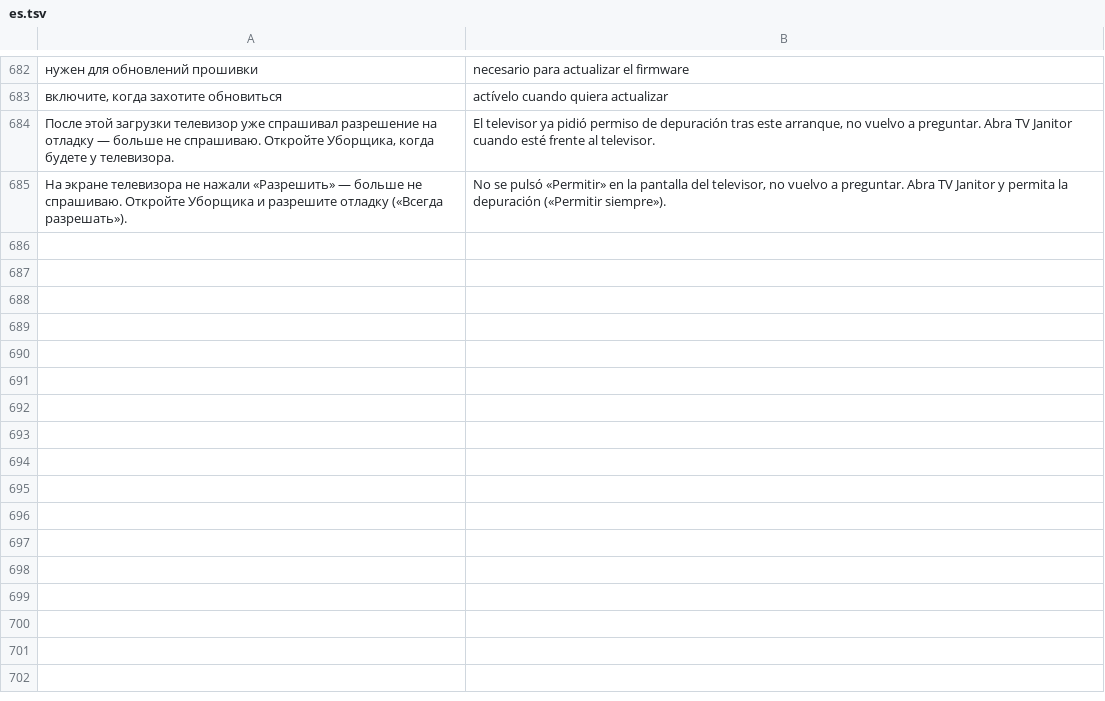
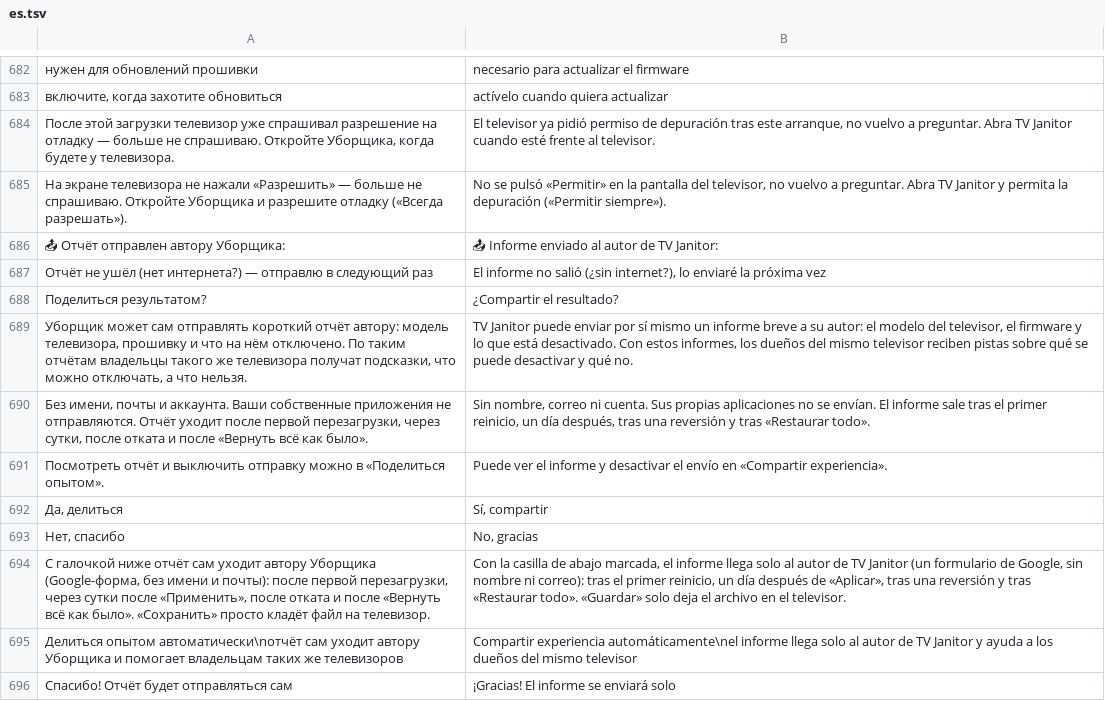
Before and after one commit to Marginalion/tv-janitor, a TSV file: app/src/main/assets/i18n/es.tsv, drawn as a sheet; only a part is shown, gaps mark what is left out; the diff names each change by its address in the sheet, - before the commit and + after, or states it on an @@ line.

```diff
--- a/app/src/main/assets/i18n/es.tsv
+++ b/app/src/main/assets/i18n/es.tsv
+row 686: 📤 Отчёт отправлен автору Уборщика: | 📤 Informe enviado al autor de TV Janitor:
+row 687: Отчёт не ушёл (нет интернета?) — отправлю в следующий раз | El informe no salió (¿sin internet?), lo enviaré la próxima vez
+row 688: Поделиться результатом? | ¿Compartir el resultado?
+row 689: Уборщик может сам отправлять короткий отчёт автору: модель телевизора, прошивку и что на нём отключено. По таким отчётам владельцы такого же телевизора получат подсказки, что можно отключать, а что нельзя. | TV Janitor puede enviar por sí mismo un informe breve a su autor: el modelo del televisor, el firmware y lo que está desactivado. Con estos informes, los dueños del mismo televisor reciben pistas sobre qué se puede desactivar y qué no.
+row 690: Без имени, почты и аккаунта. Ваши собственные приложения не отправляются. Отчёт уходит после первой перезагрузки, через сутки, после отката и после «Вернуть всё как было». | Sin nombre, correo ni cuenta. Sus propias aplicaciones no se envían. El informe sale tras el primer reinicio, un día después, tras una reversión y tras «Restaurar todo».
+row 691: Посмотреть отчёт и выключить отправку можно в «Поделиться опытом». | Puede ver el informe y desactivar el envío en «Compartir experiencia».
+row 692: Да, делиться | Sí, compartir
+row 693: Нет, спасибо | No, gracias
+row 694: С галочкой ниже отчёт сам уходит автору Уборщика (Google-форма, без имени и почты): после первой перезагрузки, через сутки после «Применить», после отката и после «Вернуть всё как было». «Сохранить» просто кладёт файл на телевизор. | Con la casilla de abajo marcada, el informe llega solo al autor de TV Janitor (un formulario de Google, sin nombre ni correo): tras el primer reinicio, un día después de «Aplicar», tras una reversión y tras «Restaurar todo». «Guardar» solo deja el archivo en el televisor.
+row 695: Делиться опытом автоматически\nотчёт сам уходит автору Уборщика и помогает владельцам таких же телевизоров | Compartir experiencia automáticamente\nel informe llega solo al autor de TV Janitor y ayuda a los dueños del mismo televisor
+row 696: Спасибо! Отчёт будет отправляться сам | ¡Gracias! El informe se enviará solo
```
Also changed, not shown: app/src/main/assets/i18n/de.tsv, app/src/main/assets/i18n/fr.tsv, 28 other files.
